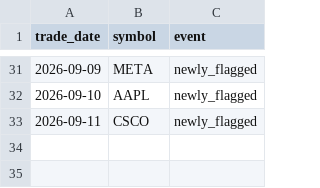
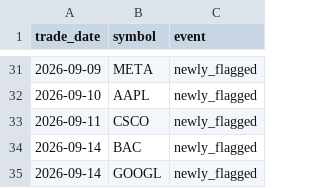
Before and after one commit to aliL2000/portfolio-risk-analytics, a CSV file: anomaly_history.csv, drawn as a sheet; only a part is shown, gaps mark what is left out.

```diff
--- a/anomaly_history.csv
+++ b/anomaly_history.csv
@@ -33 +33,3 @@ trade_date,symbol,event
 2026-09-11,CSCO,newly_flagged
+2026-09-14,BAC,newly_flagged
+2026-09-14,GOOGL,newly_flagged
```
Also changed, not shown: data_summary.csv, 3 other files.
